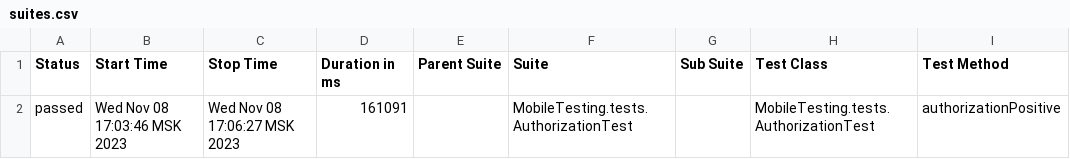
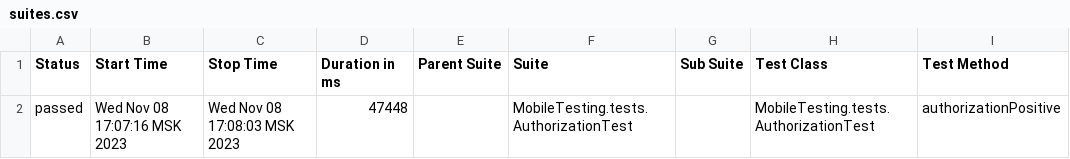
Before and after one commit to devops-ot/allure, a CSV file: data/suites.csv, drawn as a sheet; only a part is shown; the diff names each change by its address in the sheet, - before the commit and + after, or states it on an @@ line.

```diff
--- a/data/suites.csv
+++ b/data/suites.csv
-B2 (Start Time): Wed Nov 08 17:03:46 MSK 2023
+B2 (Start Time): Wed Nov 08 17:07:16 MSK 2023
-C2 (Stop Time): Wed Nov 08 17:06:27 MSK 2023
+C2 (Stop Time): Wed Nov 08 17:08:03 MSK 2023
-D2 (Duration in ms): 161091
+D2 (Duration in ms): 47448
```
Also changed, not shown: 14 other files.
